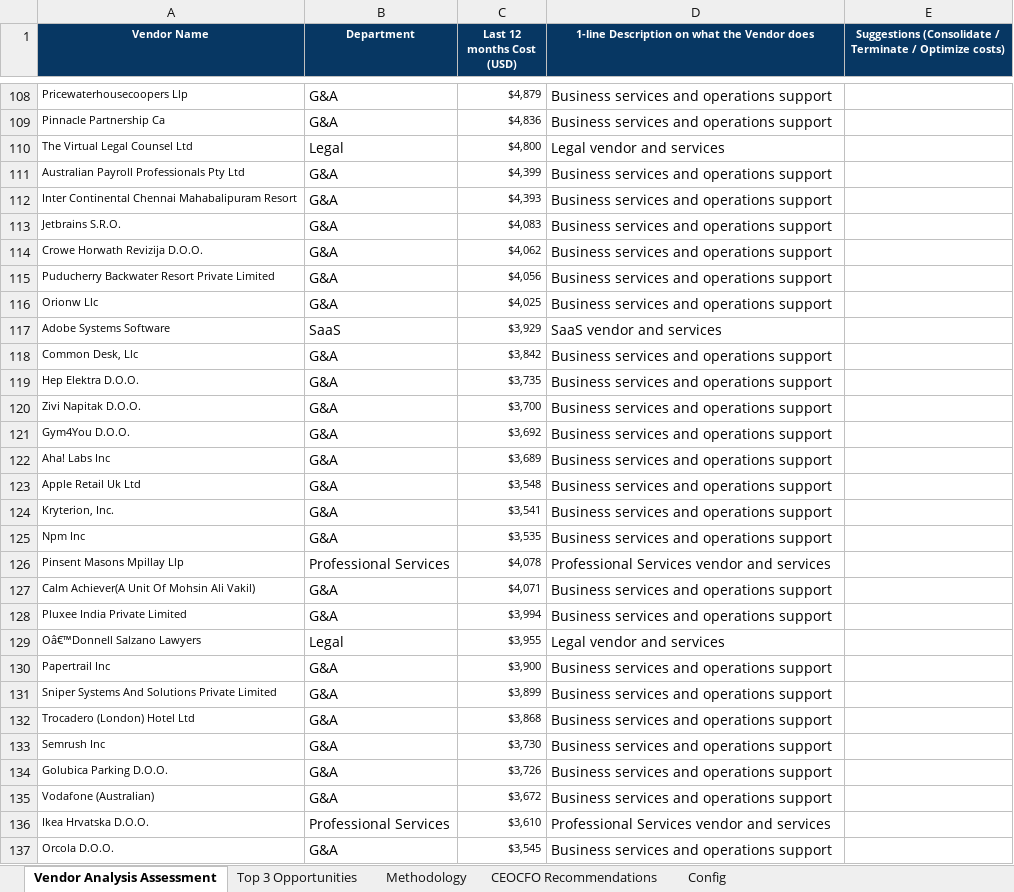
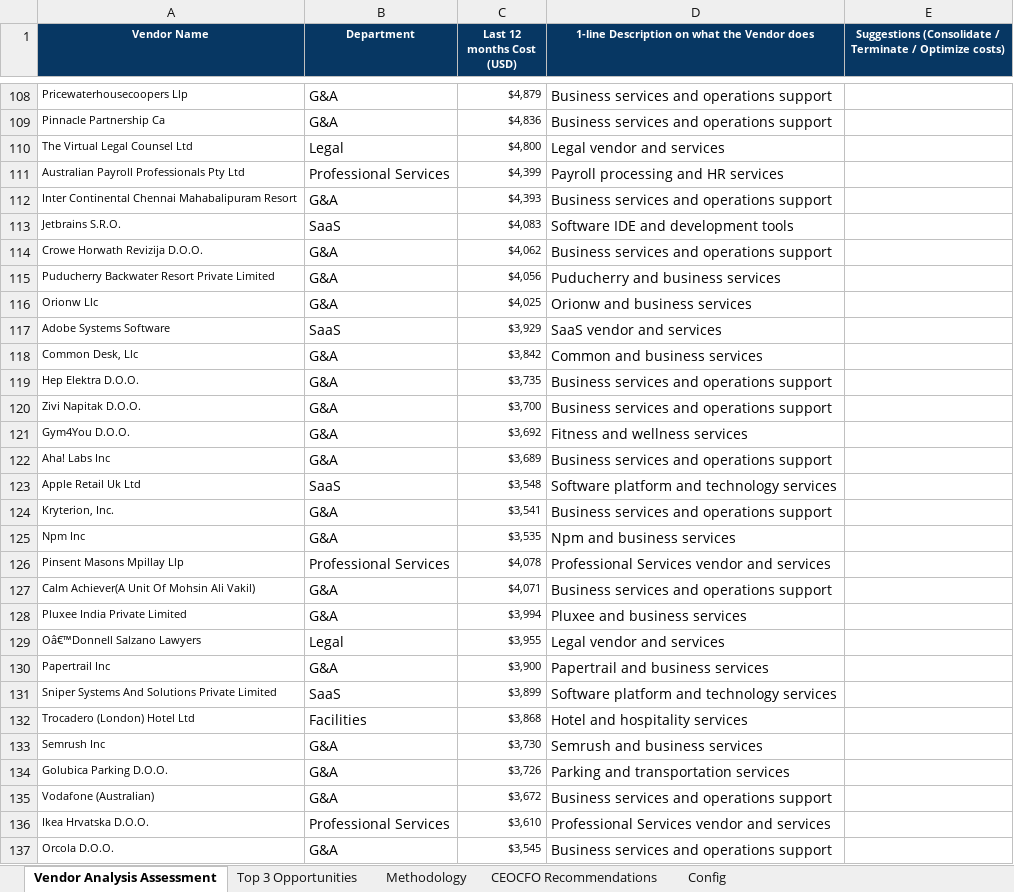
Before and after one commit to bmtc/crossover_work_task, an Excel workbook: output/output_file.xlsx, sheet Vendor Analysis Assessment, drawn as a sheet; only a part is shown, gaps mark what is left out; values as stored, in another font and other column widths than the file's, no borders; the diff covers the shown part only; the diff names each change by its address in the sheet, - before the commit and + after, or states it on an @@ line.

```diff
--- a/output/output_file.xlsx (sheet Vendor Analysis Assessment)
+++ b/output/output_file.xlsx (sheet Vendor Analysis Assessment)
-B111 (Department): G&A
+B111 (Department): Professional Services
-D111: Business services and operations support
+D111: Payroll processing and HR services
-B113 (Department): G&A
+B113 (Department): SaaS
-D113: Business services and operations support
+D113: Software IDE and development tools
-D115: Business services and operations support
+D115: Puducherry and business services
-D116: Business services and operations support
+D116: Orionw and business services
-D118: Business services and operations support
+D118: Common and business services
-D121: Business services and operations support
+D121: Fitness and wellness services
-B123 (Department): G&A
+B123 (Department): SaaS
-D123: Business services and operations support
+D123: Software platform and technology services
-D125: Business services and operations support
+D125: Npm and business services
-D128: Business services and operations support
+D128: Pluxee and business services
-D130: Business services and operations support
+D130: Papertrail and business services
-B131 (Department): G&A
+B131 (Department): SaaS
-D131: Business services and operations support
+D131: Software platform and technology services
-B132 (Department): G&A
+B132 (Department): Facilities
-D132: Business services and operations support
+D132: Hotel and hospitality services
-D133: Business services and operations support
+D133: Semrush and business services
-D134: Business services and operations support
+D134: Parking and transportation services
```
Also changed, not shown: 119 edited cells elsewhere in this sheet, 5 other files.
